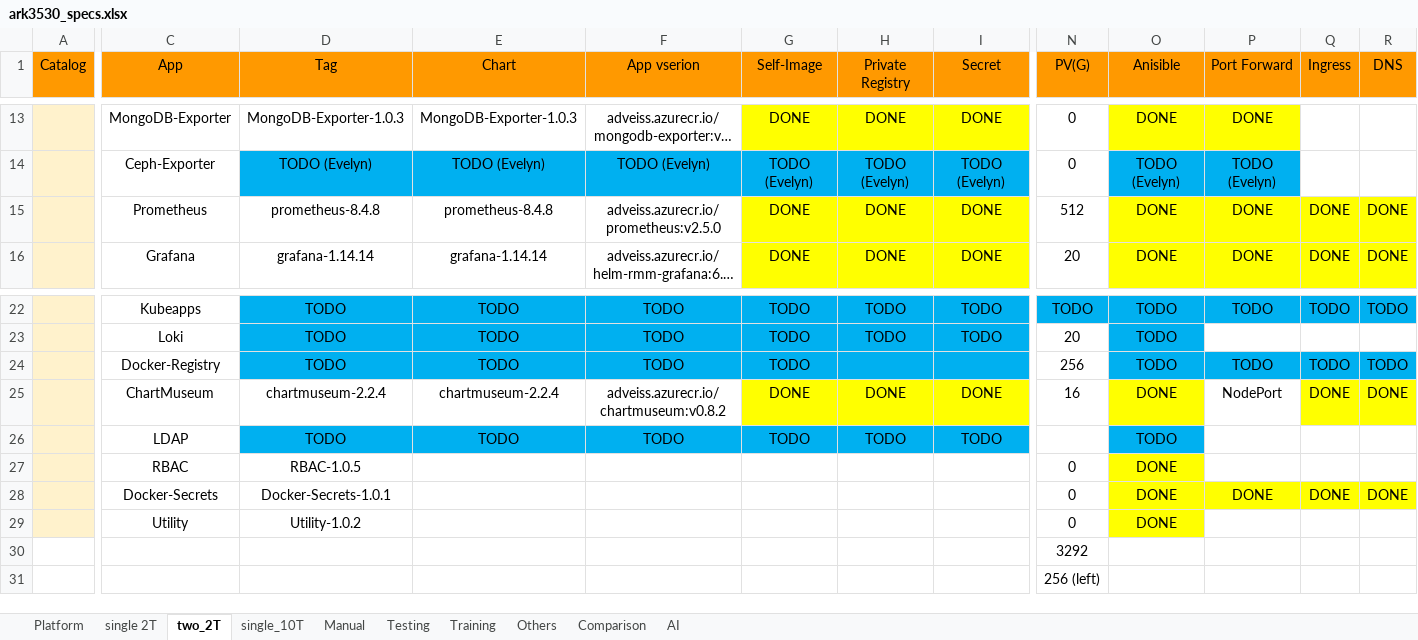
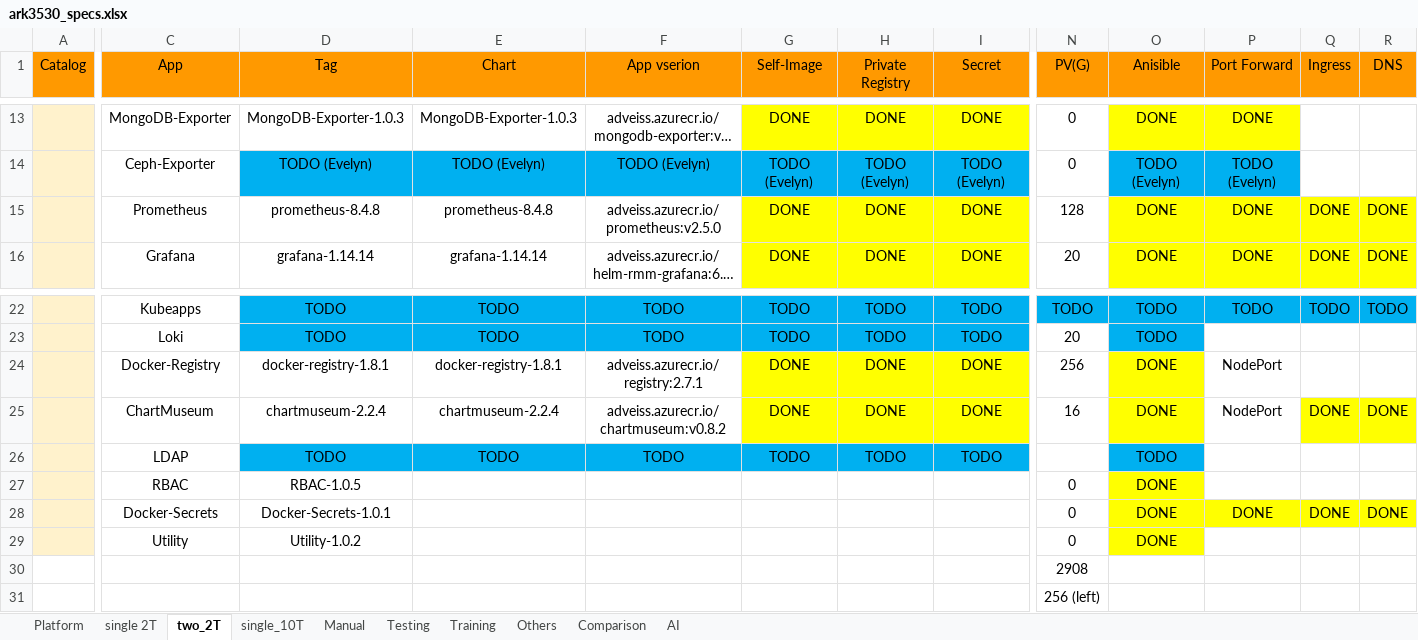
Before and after one commit to TsubasaEX/Tracks, an Excel workbook: spec/ark3530_specs.xlsx, sheet two_2T, drawn as a sheet; only a part is shown, gaps mark what is left out; long unchanged cells end in …; values as stored, in another font and other column widths than the file's, no borders; the diff names each change by its address in the sheet, - before the commit and + after, or states it on an @@ line.

```diff
--- a/spec/ark3530_specs.xlsx (sheet two_2T)
+++ b/spec/ark3530_specs.xlsx (sheet two_2T)
-N15 (PV(G)): 512
+N15 (PV(G)): 128
-D24 (Tag): TODO
+D24 (Tag): docker-registry-1.8.1
-D24:F24 fill: #00B0F0
+D24:F24 fill: none
-E24 (Chart): TODO
+E24 (Chart): docker-registry-1.8.1
-F24 (App vserion): TODO
+F24 (App vserion): adveiss.azurecr.io/registry:2.7.1
-G24 (Self-Image): TODO
+G24 (Self-Image): DONE
-G24:I24 fill: #00B0F0
+G24:I24 fill: #FFFF00
-H24 (Private Registry): (empty)
+H24 (Private Registry): DONE
-I24 (Secret): (empty)
+I24 (Secret): DONE
-O24 (Anisible): TODO
+O24 (Anisible): DONE
-O24 fill: #00B0F0
+O24 fill: #FFFF00
-P24 (Port Forward): TODO
+P24 (Port Forward): NodePort
-P24:R24 fill: #00B0F0
+P24:R24 fill: none
-Q24 (Ingress): TODO
+Q24 (Ingress): (empty)
-R24 (DNS): TODO
+R24 (DNS): (empty)
-N30 (PV(G)): 3292
+N30 (PV(G)): 2908
```
Also changed, not shown: sheet single_10T, sheet single 2T.
